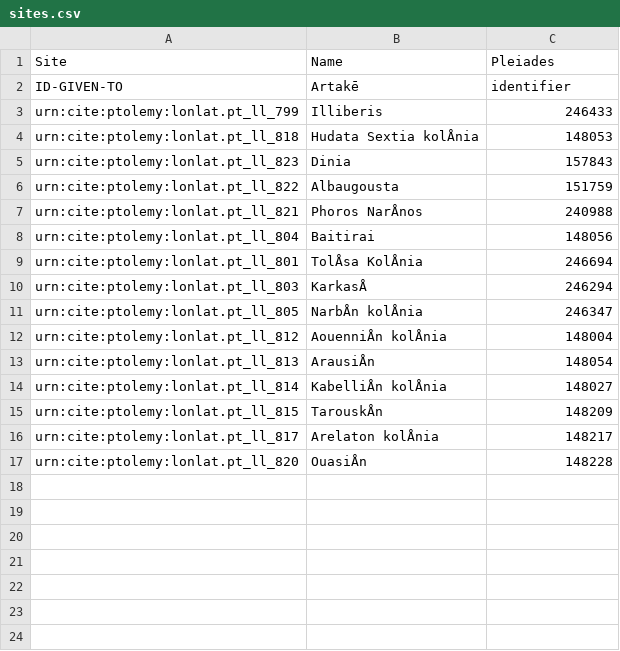
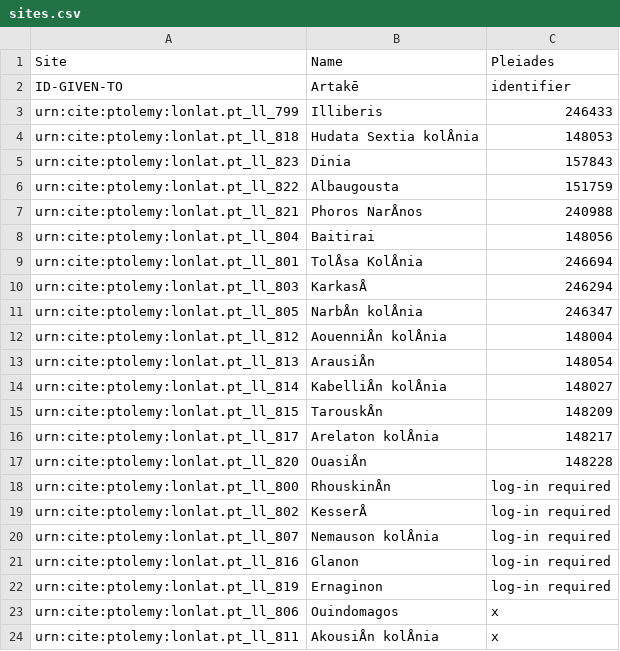
Before and after one commit to Emma-Warren/Ptolemy, a CSV file: sites.csv, drawn as a sheet; the diff names each change by its address in the sheet, - before the commit and + after, or states it on an @@ line.

Commit message:
Update sites.csv

```diff
--- a/sites.csv
+++ b/sites.csv
+row 18: urn:cite:ptolemy:lonlat.pt_ll_800 | RhouskinÅn | log-in required
+row 19: urn:cite:ptolemy:lonlat.pt_ll_802 | KesserÅ | log-in required
+row 20: urn:cite:ptolemy:lonlat.pt_ll_807 | Nemauson kolÅnia | log-in required
+row 21: urn:cite:ptolemy:lonlat.pt_ll_816 | Glanon | log-in required
+row 22: urn:cite:ptolemy:lonlat.pt_ll_819 | Ernaginon | log-in required
+row 23: urn:cite:ptolemy:lonlat.pt_ll_806 | Ouindomagos | x
+row 24: urn:cite:ptolemy:lonlat.pt_ll_811 | AkousiÅn kolÅnia | x
```
